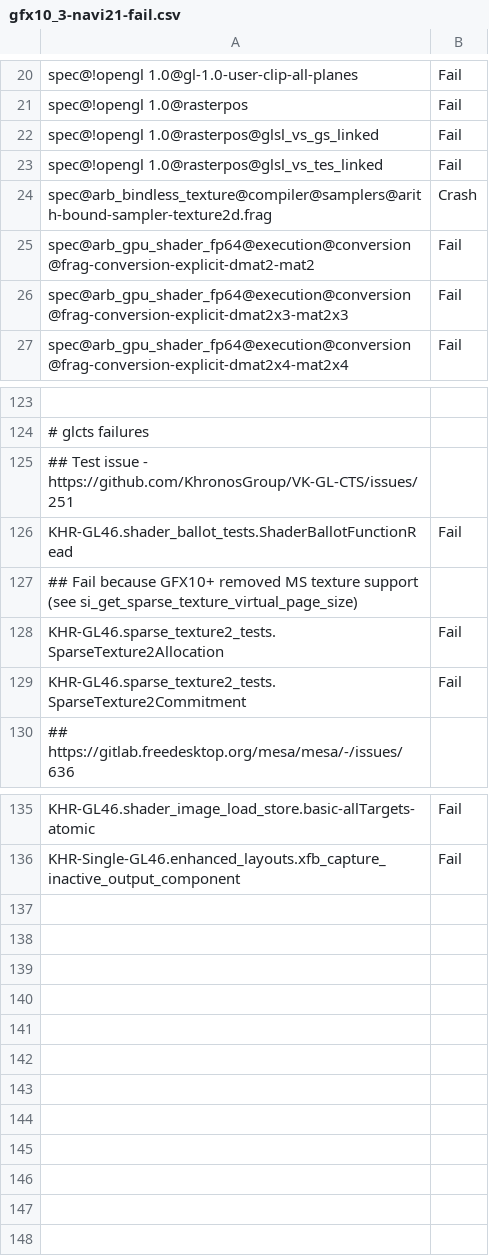
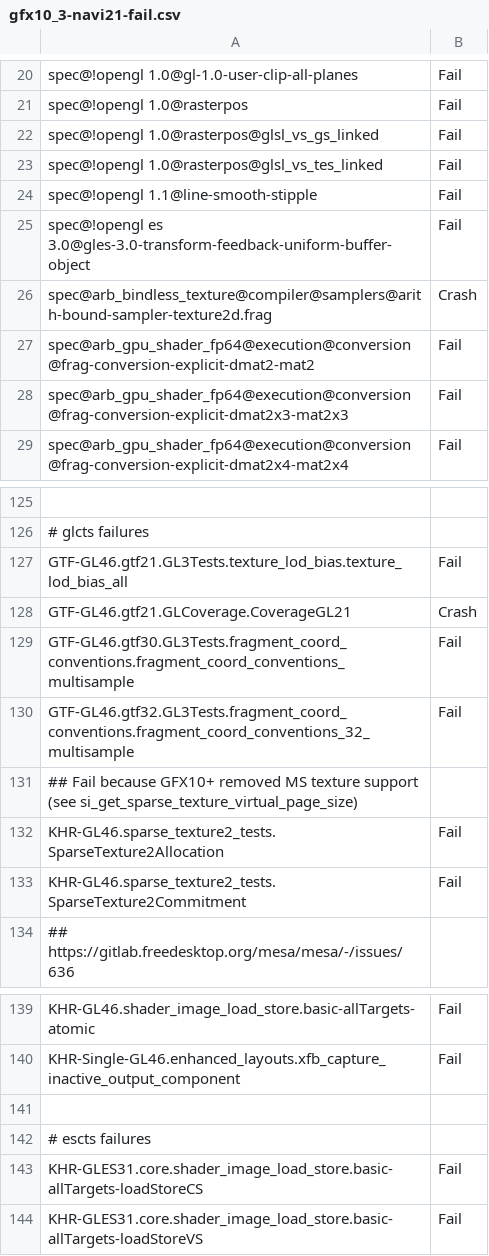
Before and after one commit to wmjb/mesa-trinity, a CSV file: src/gallium/drivers/radeonsi/ci/gfx10_3-navi21-fail.csv, drawn as a sheet; only a part is shown, gaps mark what is left out; removed rows and columns are numbered as before the commit, all else as after; the diff names each change by its address in the sheet, - before the commit and + after, or states it on an @@ line.

Commit message:
radeonsi/ci: update failures for gfx103
Reviewed-by: Pierre-Eric Pelloux-Prayer <pierre-eric.pelloux-prayer@amd.com>
Part-of: <https://gitlab.freedesktop.org/mesa/mesa/-/merge_requests/25941>

```diff
--- a/src/gallium/drivers/radeonsi/ci/gfx10_3-navi21-fail.csv
+++ b/src/gallium/drivers/radeonsi/ci/gfx10_3-navi21-fail.csv
+row 24: spec@!opengl 1.1@line-smooth-stipple | Fail
+row 25: spec@!opengl es 3.0@gles-3.0-transform-feedback-uniform-buffer-object | Fail
-row 125: ## Test issue - https://github.com/KhronosGroup/VK-GL-CTS/issues/251
-A127: KHR-GL46.shader_ballot_tests.ShaderBallotFunctionRead
+A127: GTF-GL46.gtf21.GL3Tests.texture_lod_bias.texture_lod_bias_all
+row 128: GTF-GL46.gtf21.GLCoverage.CoverageGL21 | Crash
+row 129: GTF-GL46.gtf30.GL3Tests.fragment_coord_conventions.fragment_coord_conventions_multisample | Fail
+row 130: GTF-GL46.gtf32.GL3Tests.fragment_coord_conventions.fragment_coord_conventions_32_multisample | Fail
+row 141: (empty)
+row 142: # escts failures
+row 143: KHR-GLES31.core.shader_image_load_store.basic-allTargets-loadStoreCS | Fail
+row 144: KHR-GLES31.core.shader_image_load_store.basic-allTargets-loadStoreVS | Fail
```
